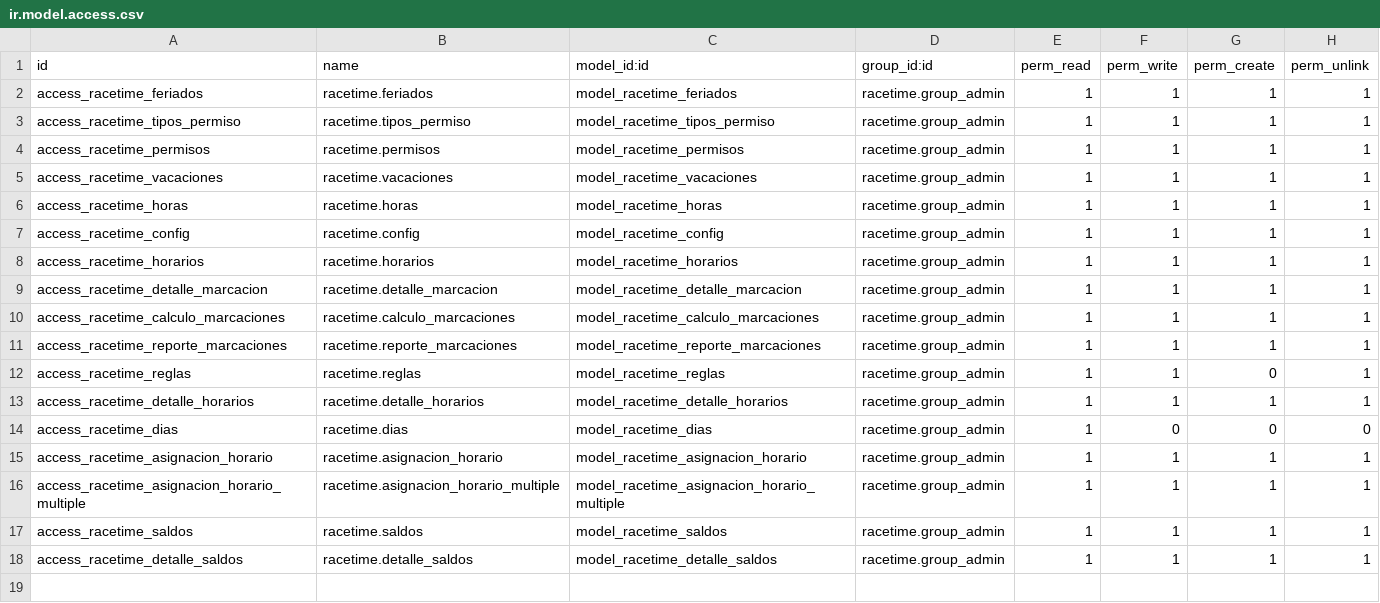
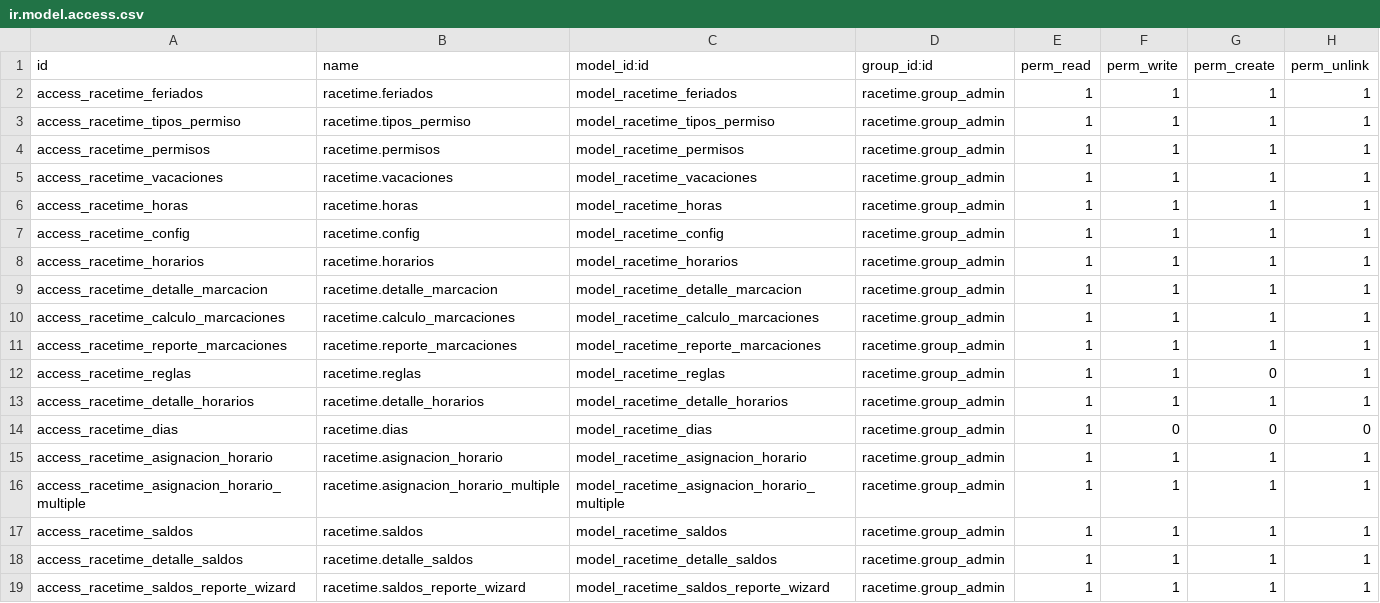
Before and after one commit to SOSTecnico/Odoo_PuceSD, a CSV file: custom_addons/Hr/racetime/security/ir.model.access.csv, drawn as a sheet; the diff names each change by its address in the sheet, - before the commit and + after, or states it on an @@ line.

Commit message:
Intento de Permisos y Saldos

```diff
--- a/custom_addons/Hr/racetime/security/ir.model.access.csv
+++ b/custom_addons/Hr/racetime/security/ir.model.access.csv
+row 19: access_racetime_saldos_reporte_wizard | racetime.saldos_reporte_wizard | model_racetime_saldos_reporte_wizard | racetime.group_admin | 1 | 1 | 1 | 1
```
Also changed, not shown: 3 other files.
